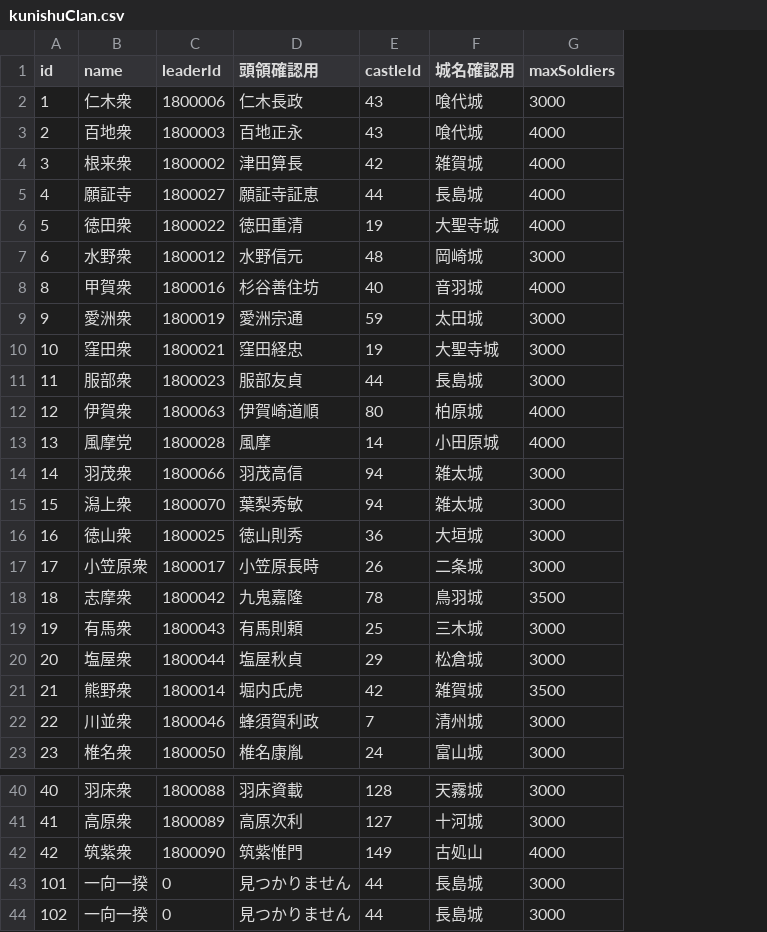
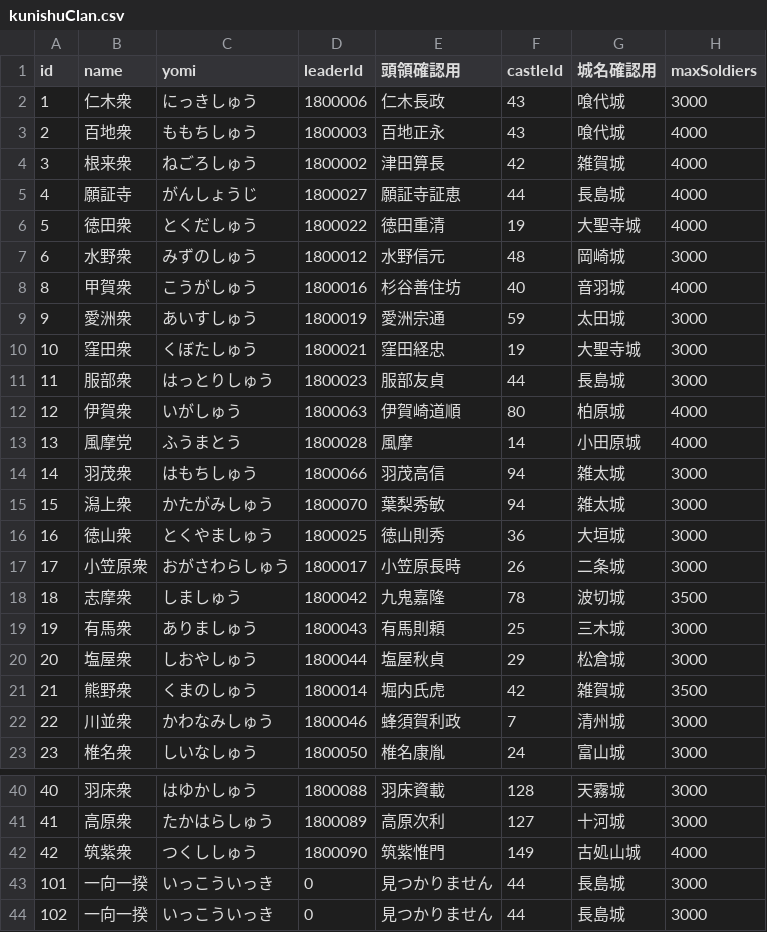
Before and after one commit to actrsys/sengoku-hadou, a CSV file: data/scenarios/1560_okehazama/kunishuClan.csv, drawn as a sheet; only a part is shown, gaps mark what is left out; addresses are those after the commit; the diff names each change by its address in the sheet, - before the commit and + after, or states it on an @@ line.

Commit message:
Add files via upload

```diff
--- a/data/scenarios/1560_okehazama/kunishuClan.csv
+++ b/data/scenarios/1560_okehazama/kunishuClan.csv
+column C (yomi), rows 2-23: にっきしゅう | ももちしゅう | ねごろしゅう | がんしょうじ | とくだしゅう | みずのしゅう | こうがしゅう | あいすしゅう | くぼたしゅう | はっとりしゅう | いがしゅう | ふうまとう | はもちしゅう | かたがみしゅう | とくやましゅう | おがさわらしゅう | しましゅう | ありましゅう | しおやしゅう | くまのしゅう | かわなみしゅう | しいなしゅう; rows 40-44: はゆかしゅう | たかはらしゅう | つくししゅう | いっこういっき | いっこういっき
-G18 (城名確認用): 鳥羽城
+G18 (城名確認用): 波切城
-G42 (城名確認用): 古処山
+G42 (城名確認用): 古処山城
```
